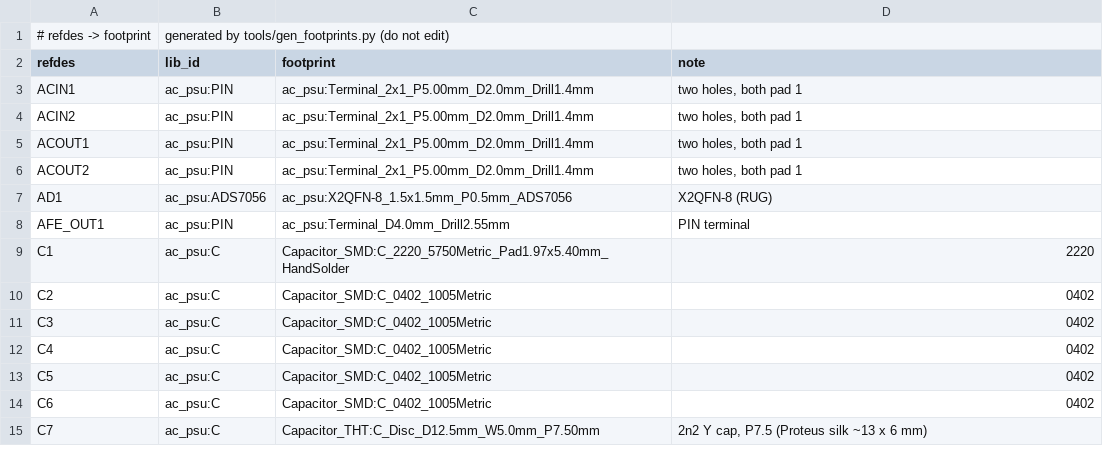
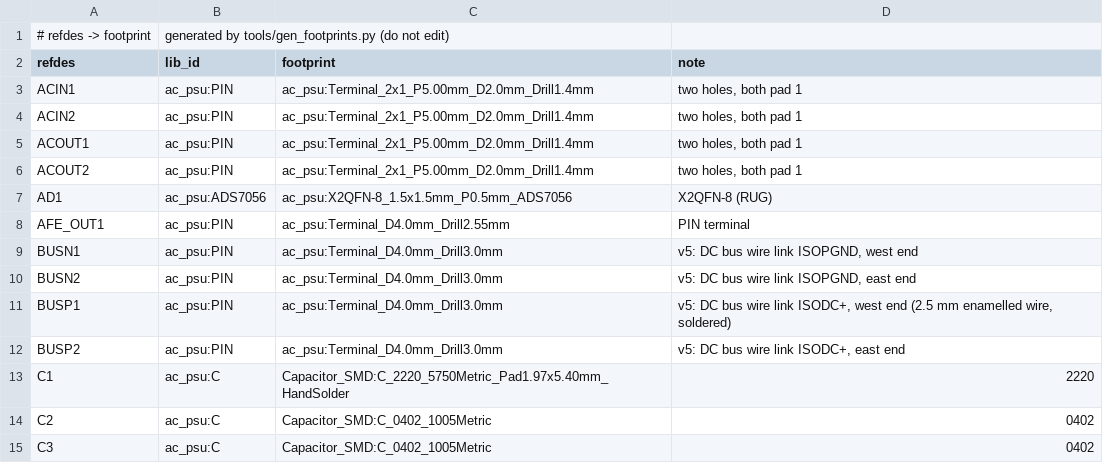
Before and after one commit to johonkanen/ac_psu_kicad, a CSV file: lib/footprint_map.csv, drawn as a sheet; only a part is shown; the shorter side is filled out with more unchanged rows.

```diff
--- a/lib/footprint_map.csv
+++ b/lib/footprint_map.csv
@@ -8,2 +8,6 @@ AD1,ac_psu:ADS7056,ac_psu:X2QFN-8_1.5x1.5mm_P0.5mm_ADS7056,X2QFN-8 (RUG)
 AFE_OUT1,ac_psu:PIN,ac_psu:Terminal_D4.0mm_Drill2.55mm,PIN terminal
+BUSN1,ac_psu:PIN,ac_psu:Terminal_D4.0mm_Drill3.0mm,"v5: DC bus wire link ISOPGND, west end"
+BUSN2,ac_psu:PIN,ac_psu:Terminal_D4.0mm_Drill3.0mm,"v5: DC bus wire link ISOPGND, east end"
+BUSP1,ac_psu:PIN,ac_psu:Terminal_D4.0mm_Drill3.0mm,"v5: DC bus wire link ISODC+, west end (2.5 mm enamelled wire, soldered)"
+BUSP2,ac_psu:PIN,ac_psu:Terminal_D4.0mm_Drill3.0mm,"v5: DC bus wire link ISODC+, east end"
 C1,ac_psu:C,Capacitor_SMD:C_2220_5750Metric_Pad1.97x5.40mm_HandSolder,2220
```
Also changed, not shown: fab/hand_fit.csv, lib/part_map.csv, 30 other files.
